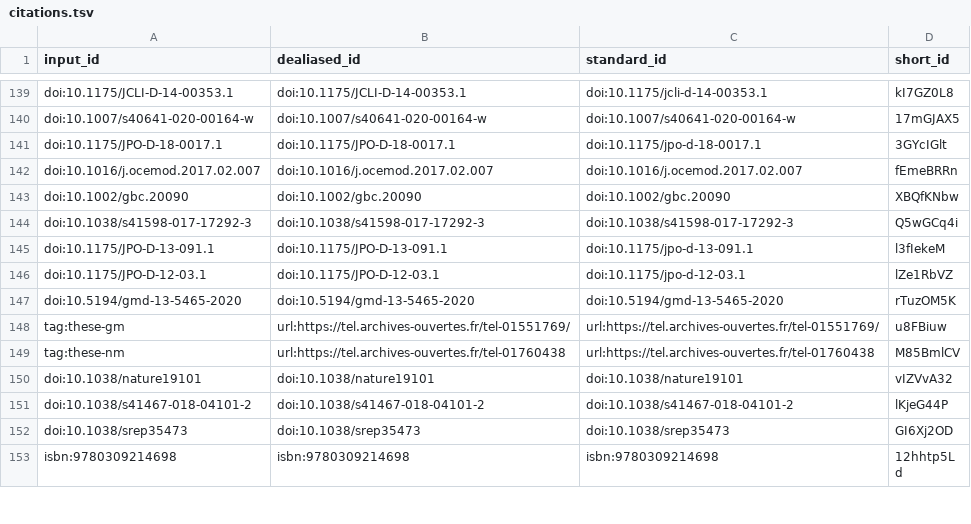
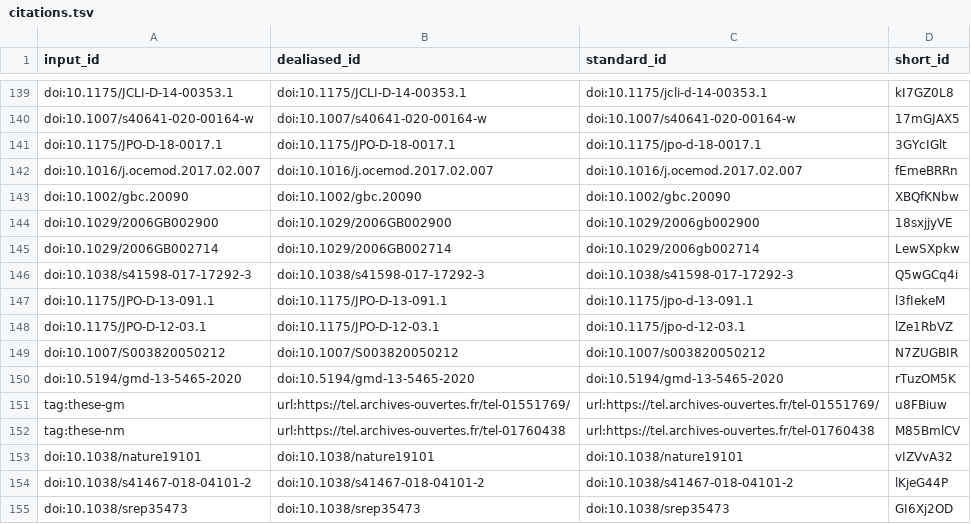
Before and after one commit to lesommer/habilitation-recherche, a TSV file: citations.tsv, drawn as a sheet; only a part is shown, gaps mark what is left out; the shorter side is filled out with more unchanged rows; the diff names each change by its address in the sheet, - before the commit and + after, or states it on an @@ line.

```diff
--- a/citations.tsv
+++ b/citations.tsv
+row 144: doi:10.1029/2006GB002900 | doi:10.1029/2006GB002900 | doi:10.1029/2006gb002900 | 18sxjjyVE
+row 145: doi:10.1029/2006GB002714 | doi:10.1029/2006GB002714 | doi:10.1029/2006gb002714 | LewSXpkw
+row 149: doi:10.1007/S003820050212 | doi:10.1007/S003820050212 | doi:10.1007/s003820050212 | N7ZUGBIR
```
Also changed, not shown: 5 other files.
